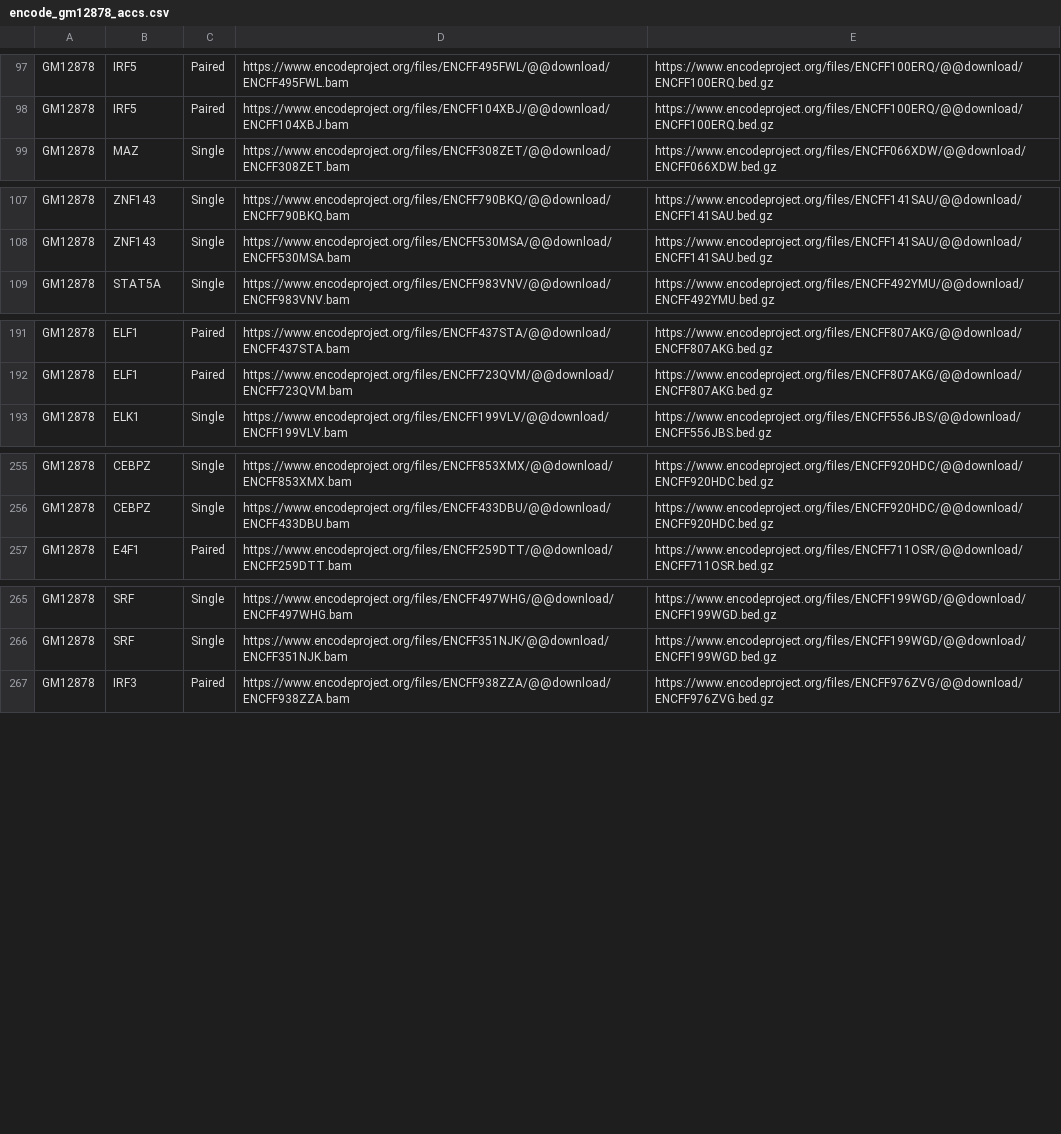
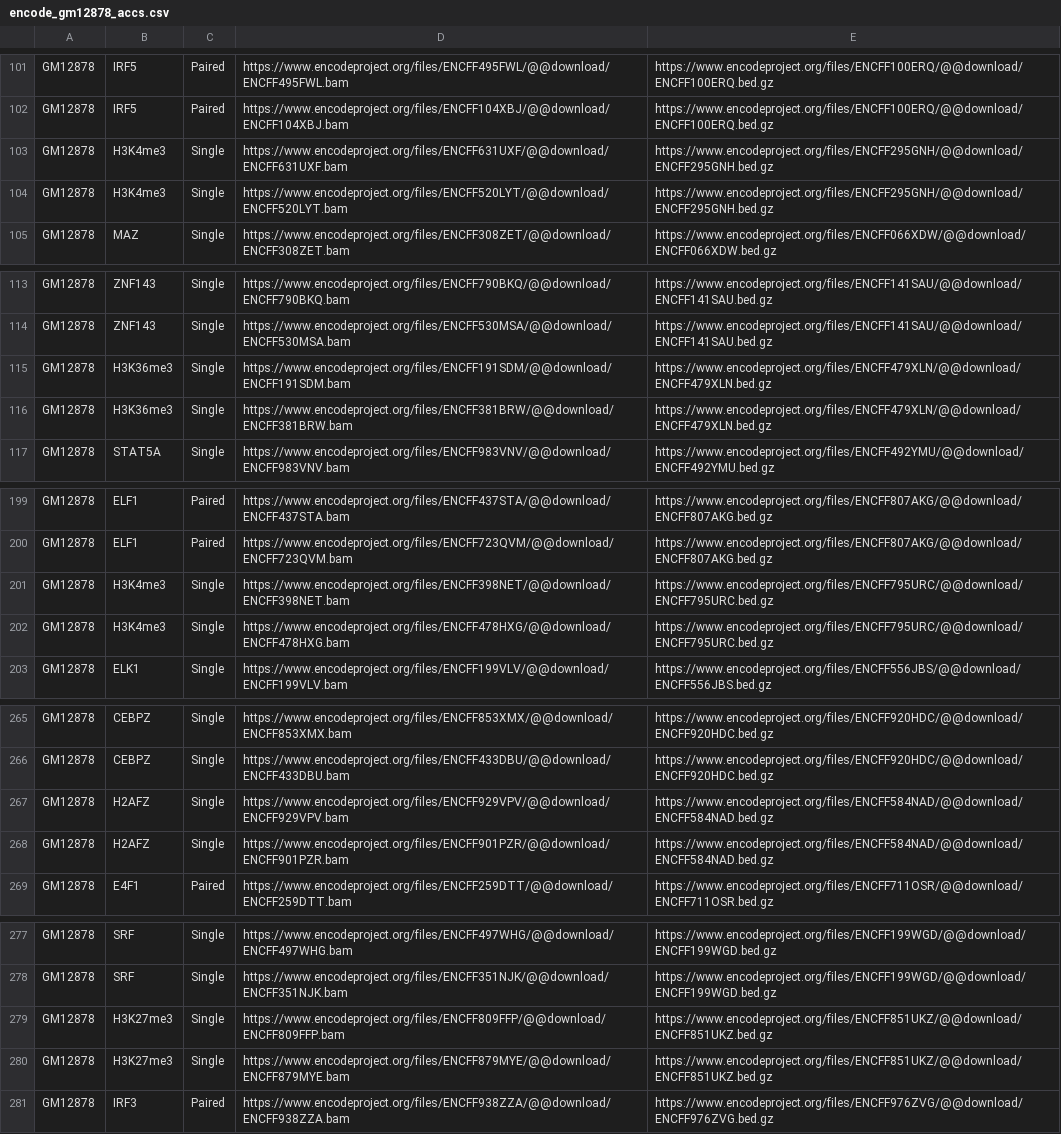
Before and after one commit to gymreklab/chips, a CSV file: paper-analyses/encode/encode_gm12878_accs.csv, drawn as a sheet; only a part is shown, gaps mark what is left out; the diff covers the shown part only.

Commit message:
redoing encode

```diff
--- a/paper-analyses/encode/encode_gm12878_accs.csv
+++ b/paper-analyses/encode/encode_gm12878_accs.csv
@@ -98,2 +102,4 @@ GM12878,IRF5,Paired,https://www.encodeproject.org/files/ENCFF495FWL/@@download/E
 GM12878,IRF5,Paired,https://www.encodeproject.org/files/ENCFF104XBJ/@@download/ENCFF104XBJ.bam,https://www.encodeproject.org/files/ENCFF100ERQ/@@download/ENCFF100ERQ.bed.gz
+GM12878,H3K4me3,Single,https://www.encodeproject.org/files/ENCFF631UXF/@@download/ENCFF631UXF.bam,https://www.encodeproject.org/files/ENCFF295GNH/@@download/ENCFF295GNH.bed.gz
+GM12878,H3K4me3,Single,https://www.encodeproject.org/files/ENCFF520LYT/@@download/ENCFF520LYT.bam,https://www.encodeproject.org/files/ENCFF295GNH/@@download/ENCFF295GNH.bed.gz
 GM12878,MAZ,Single,https://www.encodeproject.org/files/ENCFF308ZET/@@download/ENCFF308ZET.bam,https://www.encodeproject.org/files/ENCFF066XDW/@@download/ENCFF066XDW.bed.gz
@@ -108,2 +114,4 @@ GM12878,ZNF143,Single,https://www.encodeproject.org/files/ENCFF790BKQ/@@download
 GM12878,ZNF143,Single,https://www.encodeproject.org/files/ENCFF530MSA/@@download/ENCFF530MSA.bam,https://www.encodeproject.org/files/ENCFF141SAU/@@download/ENCFF141SAU.bed.gz
+GM12878,H3K36me3,Single,https://www.encodeproject.org/files/ENCFF191SDM/@@download/ENCFF191SDM.bam,https://www.encodeproject.org/files/ENCFF479XLN/@@download/ENCFF479XLN.bed.gz
+GM12878,H3K36me3,Single,https://www.encodeproject.org/files/ENCFF381BRW/@@download/ENCFF381BRW.bam,https://www.encodeproject.org/files/ENCFF479XLN/@@download/ENCFF479XLN.bed.gz
 GM12878,STAT5A,Single,https://www.encodeproject.org/files/ENCFF983VNV/@@download/ENCFF983VNV.bam,https://www.encodeproject.org/files/ENCFF492YMU/@@download/ENCFF492YMU.bed.gz
@@ -192,2 +200,4 @@ GM12878,ELF1,Paired,https://www.encodeproject.org/files/ENCFF437STA/@@download/E
 GM12878,ELF1,Paired,https://www.encodeproject.org/files/ENCFF723QVM/@@download/ENCFF723QVM.bam,https://www.encodeproject.org/files/ENCFF807AKG/@@download/ENCFF807AKG.bed.gz
+GM12878,H3K4me3,Single,https://www.encodeproject.org/files/ENCFF398NET/@@download/ENCFF398NET.bam,https://www.encodeproject.org/files/ENCFF795URC/@@download/ENCFF795URC.bed.gz
+GM12878,H3K4me3,Single,https://www.encodeproject.org/files/ENCFF478HXG/@@download/ENCFF478HXG.bam,https://www.encodeproject.org/files/ENCFF795URC/@@download/ENCFF795URC.bed.gz
 GM12878,ELK1,Single,https://www.encodeproject.org/files/ENCFF199VLV/@@download/ENCFF199VLV.bam,https://www.encodeproject.org/files/ENCFF556JBS/@@download/ENCFF556JBS.bed.gz
@@ -256,2 +266,4 @@ GM12878,CEBPZ,Single,https://www.encodeproject.org/files/ENCFF853XMX/@@download/
 GM12878,CEBPZ,Single,https://www.encodeproject.org/files/ENCFF433DBU/@@download/ENCFF433DBU.bam,https://www.encodeproject.org/files/ENCFF920HDC/@@download/ENCFF920HDC.bed.gz
+GM12878,H2AFZ,Single,https://www.encodeproject.org/files/ENCFF929VPV/@@download/ENCFF929VPV.bam,https://www.encodeproject.org/files/ENCFF584NAD/@@download/ENCFF584NAD.bed.gz
+GM12878,H2AFZ,Single,https://www.encodeproject.org/files/ENCFF901PZR/@@download/ENCFF901PZR.bam,https://www.encodeproject.org/files/ENCFF584NAD/@@download/ENCFF584NAD.bed.gz
 GM12878,E4F1,Paired,https://www.encodeproject.org/files/ENCFF259DTT/@@download/ENCFF259DTT.bam,https://www.encodeproject.org/files/ENCFF711OSR/@@download/ENCFF711OSR.bed.gz
@@ -266,2 +278,4 @@ GM12878,SRF,Single,https://www.encodeproject.org/files/ENCFF497WHG/@@download/EN
 GM12878,SRF,Single,https://www.encodeproject.org/files/ENCFF351NJK/@@download/ENCFF351NJK.bam,https://www.encodeproject.org/files/ENCFF199WGD/@@download/ENCFF199WGD.bed.gz
+GM12878,H3K27me3,Single,https://www.encodeproject.org/files/ENCFF809FFP/@@download/ENCFF809FFP.bam,https://www.encodeproject.org/files/ENCFF851UKZ/@@download/ENCFF851UKZ.bed.gz
+GM12878,H3K27me3,Single,https://www.encodeproject.org/files/ENCFF879MYE/@@download/ENCFF879MYE.bam,https://www.encodeproject.org/files/ENCFF851UKZ/@@download/ENCFF851UKZ.bed.gz
 GM12878,IRF3,Paired,https://www.encodeproject.org/files/ENCFF938ZZA/@@download/ENCFF938ZZA.bam,https://www.encodeproject.org/files/ENCFF976ZVG/@@download/ENCFF976ZVG.bed.gz
```
Also changed, not shown: 16 added rows elsewhere in this file, 6 other files.
